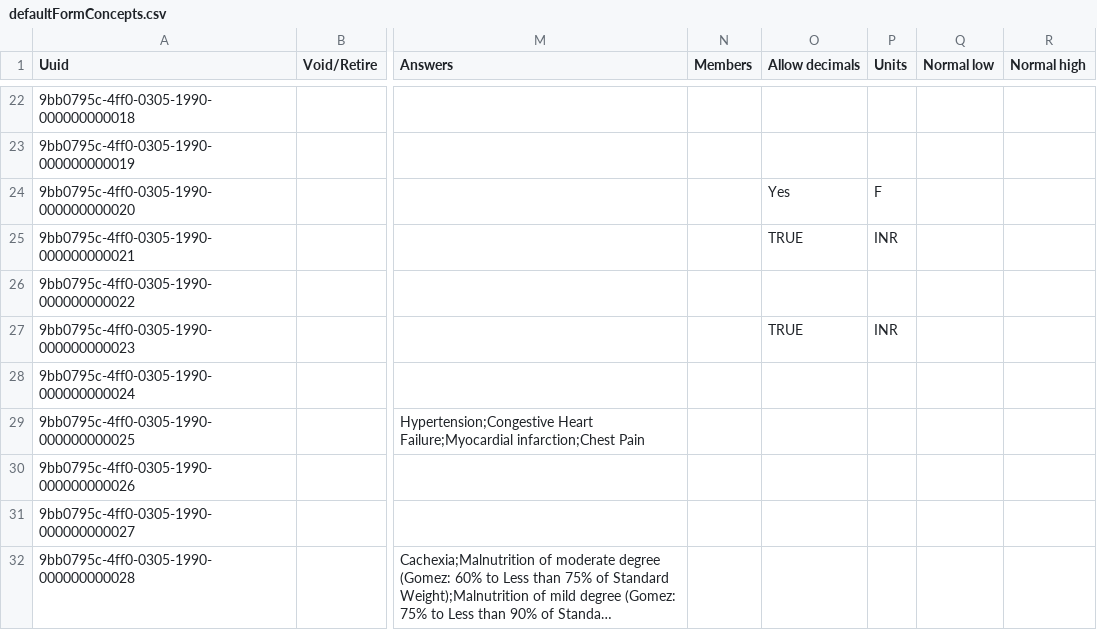
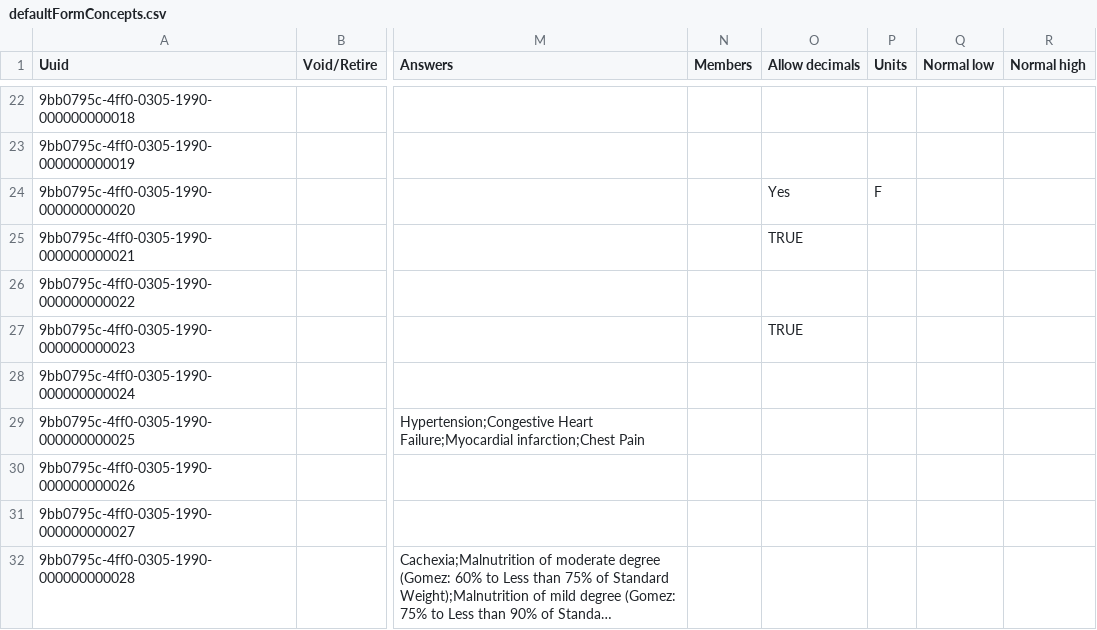
Before and after one commit to Bahmni/clinic-config, a CSV file: masterdata/configuration/concepts/defaultFormConcepts.csv, drawn as a sheet; only a part is shown, gaps mark what is left out; long unchanged cells end in …; the diff names each change by its address in the sheet, - before the commit and + after, or states it on an @@ line.

Commit message:
Fix. Remove INR unit from Fee concepts
Co-authored-by: Soorya Kumaran C <sooryakumaran.c@thoughtworks.com>

```diff
--- a/masterdata/configuration/concepts/defaultFormConcepts.csv
+++ b/masterdata/configuration/concepts/defaultFormConcepts.csv
-P25 (Units): INR
+P25 (Units): (empty)
-P27 (Units): INR
+P27 (Units): (empty)
```
Also changed, not shown: 1 other file.
